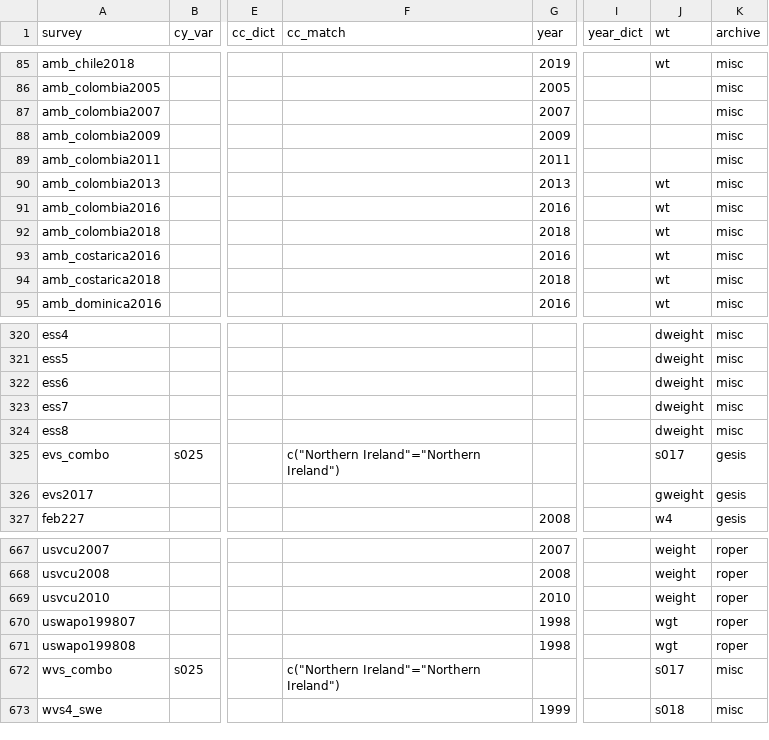
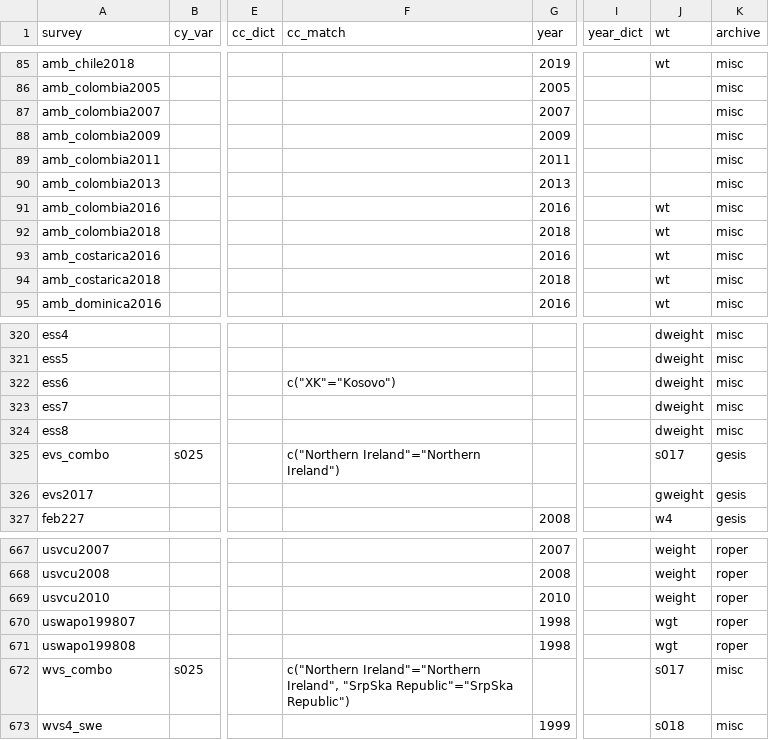
Before and after one commit to fsolt/DCPOtools, a CSV file: data/surveys_data.csv, drawn as a sheet; only a part is shown, gaps mark what is left out; the diff names each change by its address in the sheet, - before the commit and + after, or states it on an @@ line.

```diff
--- a/data/surveys_data.csv
+++ b/data/surveys_data.csv
-J90 (wt): wt
+J90 (wt): (empty)
-F322 (cc_match): (empty)
+F322 (cc_match): c("XK"="Kosovo")
-F672 (cc_match): c("Northern Ireland"="Northern Ireland")
+F672 (cc_match): c("Northern Ireland"="Northern Ireland", "SrpSka Republic"="SrpSka Republic")
```
Also changed, not shown: 1 other file.
